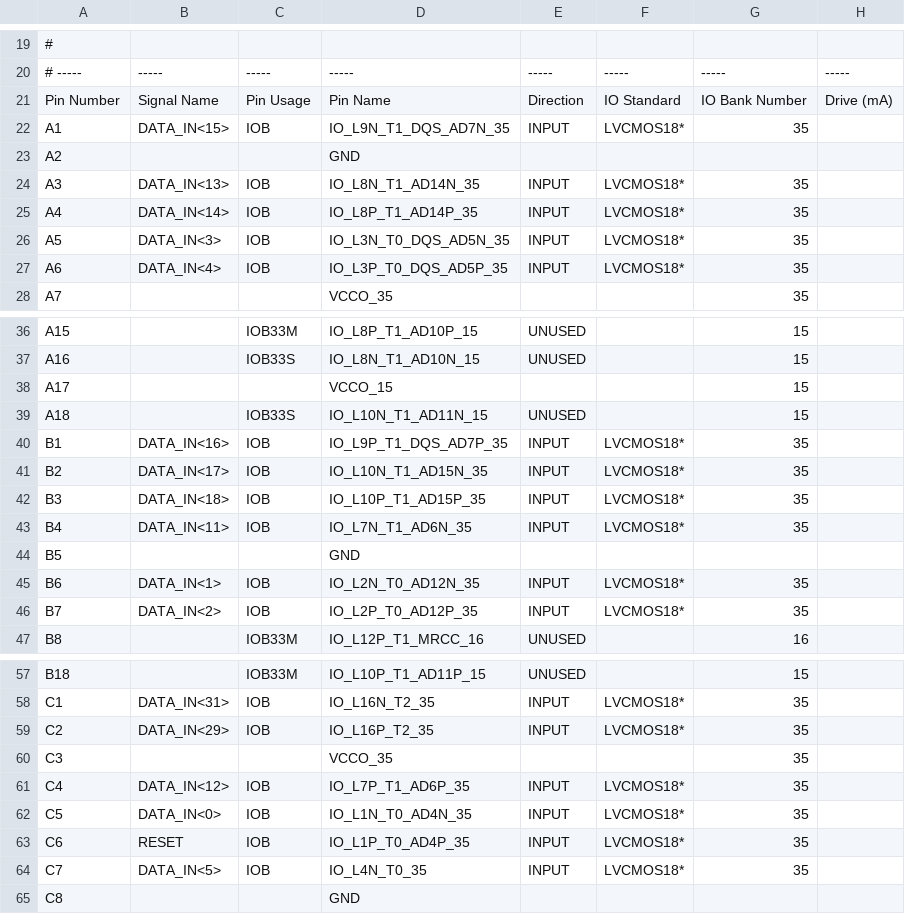
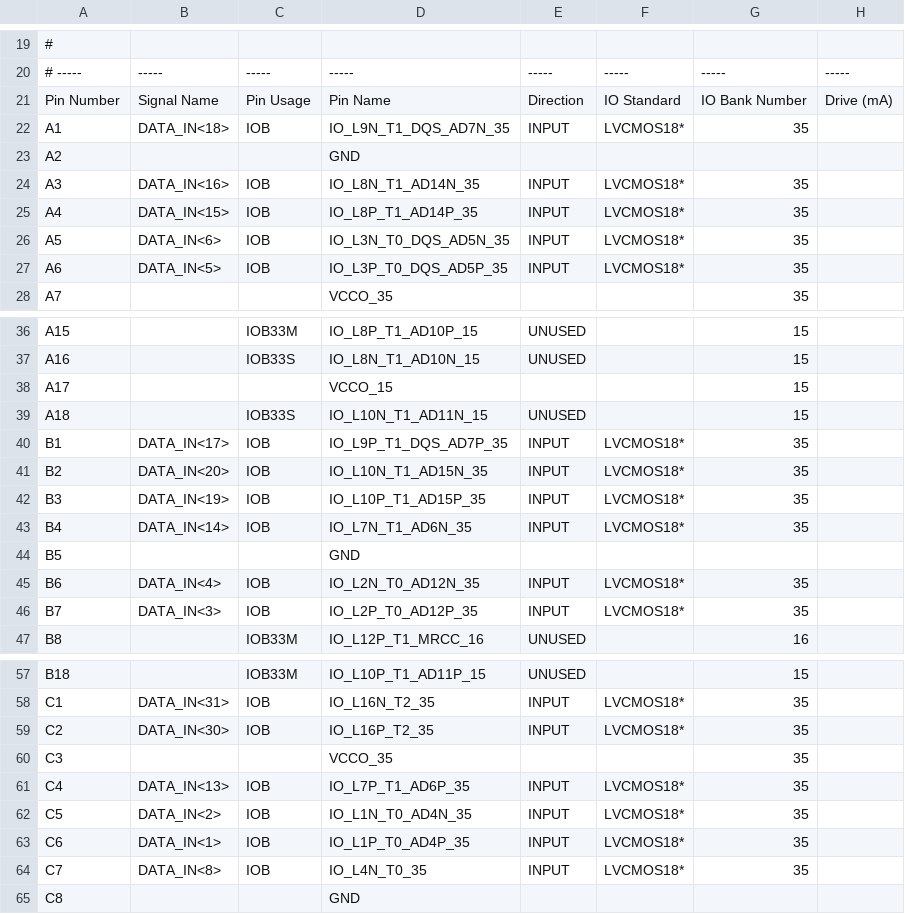
Before and after one commit to Luedalsa/DSP-Microprocessor, a CSV file: bytebeat_cpu_pad.csv, drawn as a sheet; only a part is shown, gaps mark what is left out; the diff covers the shown part only; the diff names each change by its address in the sheet, - before the commit and + after, or states it on an @@ line.

```diff
--- a/bytebeat_cpu_pad.csv
+++ b/bytebeat_cpu_pad.csv
-B22: DATA_IN<15>
+B22: DATA_IN<18>
-B24: DATA_IN<13>
+B24: DATA_IN<16>
-B25: DATA_IN<14>
+B25: DATA_IN<15>
-B26: DATA_IN<3>
+B26: DATA_IN<6>
-B27: DATA_IN<4>
+B27: DATA_IN<5>
-B40: DATA_IN<16>
+B40: DATA_IN<17>
-B41: DATA_IN<17>
+B41: DATA_IN<20>
-B42: DATA_IN<18>
+B42: DATA_IN<19>
-B43: DATA_IN<11>
+B43: DATA_IN<14>
-B45: DATA_IN<1>
+B45: DATA_IN<4>
-B46: DATA_IN<2>
+B46: DATA_IN<3>
-B59: DATA_IN<29>
+B59: DATA_IN<30>
-B61: DATA_IN<12>
+B61: DATA_IN<13>
-B62: DATA_IN<0>
+B62: DATA_IN<2>
-B63: RESET
+B63: DATA_IN<1>
-B64: DATA_IN<5>
+B64: DATA_IN<8>
```
Also changed, not shown: 18 edited cells elsewhere in this file, 6 other files.
